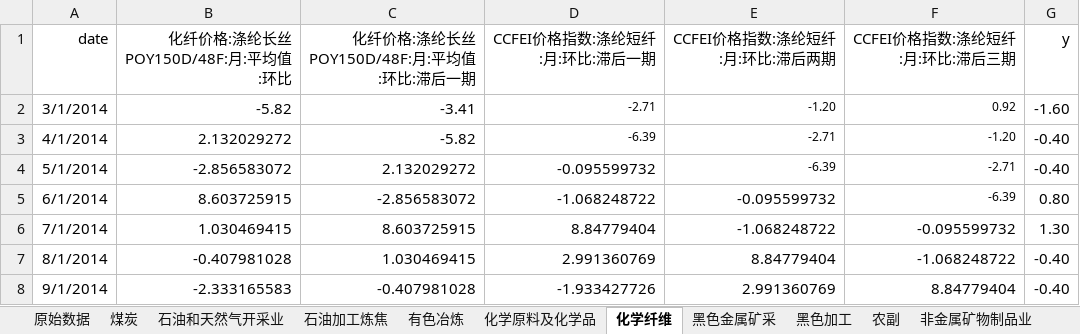
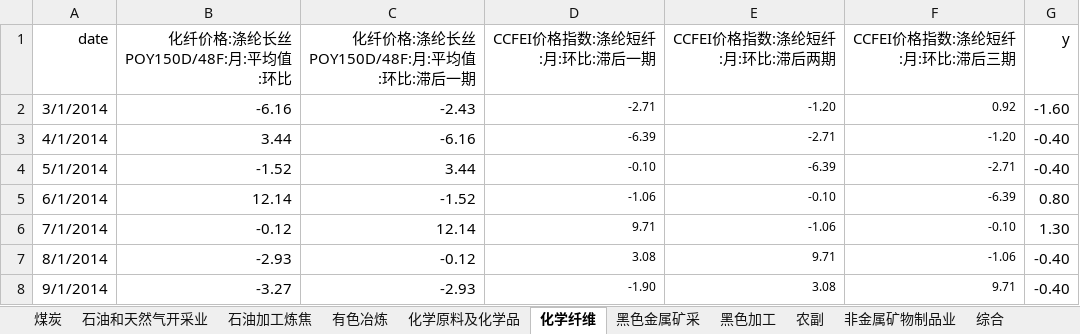
Before and after one commit to 0x-Yolo/Data_Tools, an Excel workbook: PPI-models/PPI预测模型数据.xlsx, sheet 化学纤维, drawn as a sheet; only a part is shown; values as stored, in another font and other column widths than the file's, no borders; the diff covers the shown part only; the diff names each change by its address in the sheet, - before the commit and + after, or states it on an @@ line.

```diff
--- a/PPI-models/PPI预测模型数据.xlsx (sheet 化学纤维)
+++ b/PPI-models/PPI预测模型数据.xlsx (sheet 化学纤维)
-B2 (化纤价格:涤纶长丝POY150D/48F:月:平均值:环比): -5.82
+B2 (化纤价格:涤纶长丝POY150D/48F:月:平均值:环比): -6.16
-C2: -3.41
+C2: -2.43
-B3 (化纤价格:涤纶长丝POY150D/48F:月:平均值:环比): 2.132029272
+B3 (化纤价格:涤纶长丝POY150D/48F:月:平均值:环比): 3.44
-C3: -5.82
+C3: -6.16
-B4 (化纤价格:涤纶长丝POY150D/48F:月:平均值:环比): -2.856583072
+B4 (化纤价格:涤纶长丝POY150D/48F:月:平均值:环比): -1.52
-C4: 2.132029272
+C4: 3.44
-D4 (CCFEI价格指数:涤纶短纤:月:环比:滞后一期): -0.095599732
+D4 (CCFEI价格指数:涤纶短纤:月:环比:滞后一期): -0.10
@@ D4 text size: smaller @@
-B5 (化纤价格:涤纶长丝POY150D/48F:月:平均值:环比): 8.603725915
+B5 (化纤价格:涤纶长丝POY150D/48F:月:平均值:环比): 12.14
-C5: -2.856583072
+C5: -1.52
-D5 (CCFEI价格指数:涤纶短纤:月:环比:滞后一期): -1.068248722
+D5 (CCFEI价格指数:涤纶短纤:月:环比:滞后一期): -1.06
@@ D5:E5 text size: smaller @@
-E5 (CCFEI价格指数:涤纶短纤:月:环比:滞后两期): -0.095599732
+E5 (CCFEI价格指数:涤纶短纤:月:环比:滞后两期): -0.10
-B6 (化纤价格:涤纶长丝POY150D/48F:月:平均值:环比): 1.030469415
+B6 (化纤价格:涤纶长丝POY150D/48F:月:平均值:环比): -0.12
-C6: 8.603725915
+C6: 12.14
-D6 (CCFEI价格指数:涤纶短纤:月:环比:滞后一期): 8.84779404
+D6 (CCFEI价格指数:涤纶短纤:月:环比:滞后一期): 9.71
@@ D6:F8 text size: smaller @@
-E6 (CCFEI价格指数:涤纶短纤:月:环比:滞后两期): -1.068248722
+E6 (CCFEI价格指数:涤纶短纤:月:环比:滞后两期): -1.06
-F6 (CCFEI价格指数:涤纶短纤:月:环比:滞后三期): -0.095599732
+F6 (CCFEI价格指数:涤纶短纤:月:环比:滞后三期): -0.10
-B7 (化纤价格:涤纶长丝POY150D/48F:月:平均值:环比): -0.407981028
+B7 (化纤价格:涤纶长丝POY150D/48F:月:平均值:环比): -2.93
-C7: 1.030469415
+C7: -0.12
-D7 (CCFEI价格指数:涤纶短纤:月:环比:滞后一期): 2.991360769
+D7 (CCFEI价格指数:涤纶短纤:月:环比:滞后一期): 3.08
-E7 (CCFEI价格指数:涤纶短纤:月:环比:滞后两期): 8.84779404
+E7 (CCFEI价格指数:涤纶短纤:月:环比:滞后两期): 9.71
-F7 (CCFEI价格指数:涤纶短纤:月:环比:滞后三期): -1.068248722
+F7 (CCFEI价格指数:涤纶短纤:月:环比:滞后三期): -1.06
-B8 (化纤价格:涤纶长丝POY150D/48F:月:平均值:环比): -2.333165583
+B8 (化纤价格:涤纶长丝POY150D/48F:月:平均值:环比): -3.27
-C8: -0.407981028
+C8: -2.93
-D8 (CCFEI价格指数:涤纶短纤:月:环比:滞后一期): -1.933427726
+D8 (CCFEI价格指数:涤纶短纤:月:环比:滞后一期): -1.90
-E8 (CCFEI价格指数:涤纶短纤:月:环比:滞后两期): 2.991360769
+E8 (CCFEI价格指数:涤纶短纤:月:环比:滞后两期): 3.08
-F8 (CCFEI价格指数:涤纶短纤:月:环比:滞后三期): 8.84779404
+F8 (CCFEI价格指数:涤纶短纤:月:环比:滞后三期): 9.71
```
Also changed, not shown: 351 edited cells and cell formats elsewhere in this sheet, sheet 综合, sheet 所用指标, sheet 农副, sheet 化学原料及化学品, sheet 黑色金属矿采, sheet 非金属矿物制品业, 7 more sheets, other sheet tabs, formulas that keep their value.
